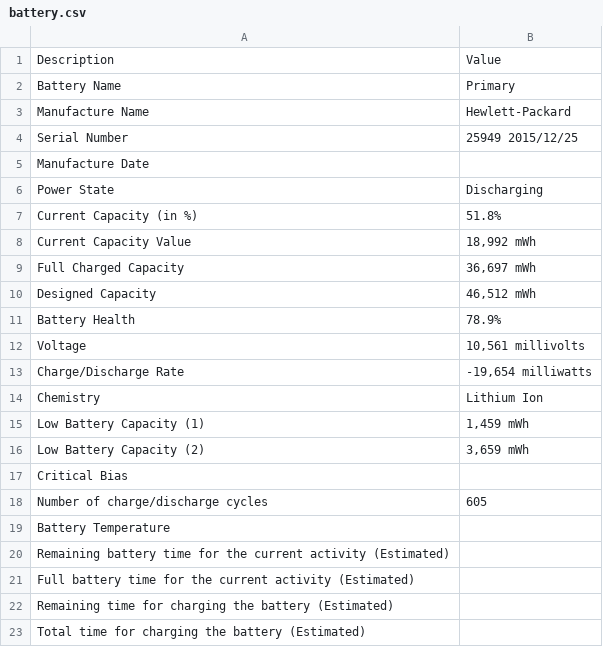
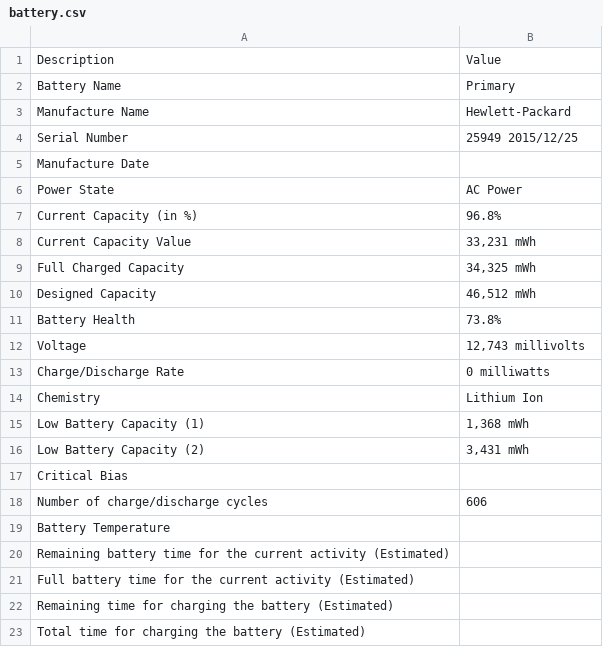
Before and after one commit to gabod22/PatiaTest, a CSV file: battery.csv, drawn as a sheet.

```diff
--- a/battery.csv
+++ b/battery.csv
@@ -5,15 +5,15 @@ Serial Number,25949 2015/12/25
 Manufacture Date,
-Power State,Discharging
-Current Capacity (in %),51.8%
-Current Capacity Value,"18,992 mWh"
-Full Charged Capacity,"36,697 mWh"
+Power State,AC Power
+Current Capacity (in %),96.8%
+Current Capacity Value,"33,231 mWh"
+Full Charged Capacity,"34,325 mWh"
 Designed Capacity,"46,512 mWh"
-Battery Health,78.9%
-Voltage,"10,561 millivolts "
-Charge/Discharge Rate ,"-19,654 milliwatts "
+Battery Health,73.8%
+Voltage,"12,743 millivolts "
+Charge/Discharge Rate ,0 milliwatts
 Chemistry ,Lithium Ion
-Low Battery Capacity (1),"1,459 mWh"
-Low Battery Capacity (2),"3,659 mWh"
+Low Battery Capacity (1),"1,368 mWh"
+Low Battery Capacity (2),"3,431 mWh"
 Critical Bias,
-Number of charge/discharge cycles,605
+Number of charge/discharge cycles,606
 Battery Temperature,
```
Also changed, not shown: 2 other files.
